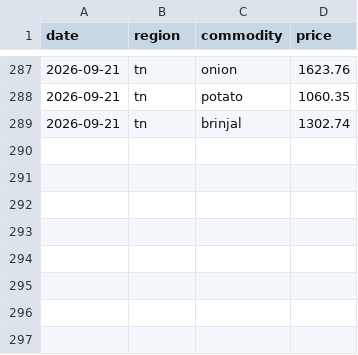
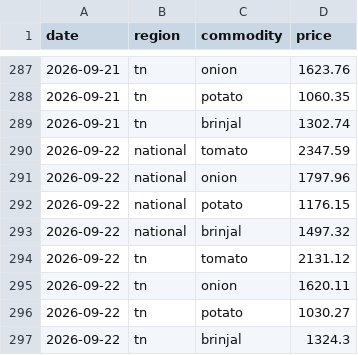
Before and after one commit to JuliusDude/crofu-web, a CSV file: workers/logs/daily_prices.csv, drawn as a sheet; only a part is shown, gaps mark what is left out; the diff names each change by its address in the sheet, - before the commit and + after, or states it on an @@ line.

```diff
--- a/workers/logs/daily_prices.csv
+++ b/workers/logs/daily_prices.csv
+row 290: 2026-09-22 | national | tomato | 2347.59
+row 291: 2026-09-22 | national | onion | 1797.96
+row 292: 2026-09-22 | national | potato | 1176.15
+row 293: 2026-09-22 | national | brinjal | 1497.32
+row 294: 2026-09-22 | tn | tomato | 2131.12
+row 295: 2026-09-22 | tn | onion | 1620.11
+row 296: 2026-09-22 | tn | potato | 1030.27
+row 297: 2026-09-22 | tn | brinjal | 1324.3
```
